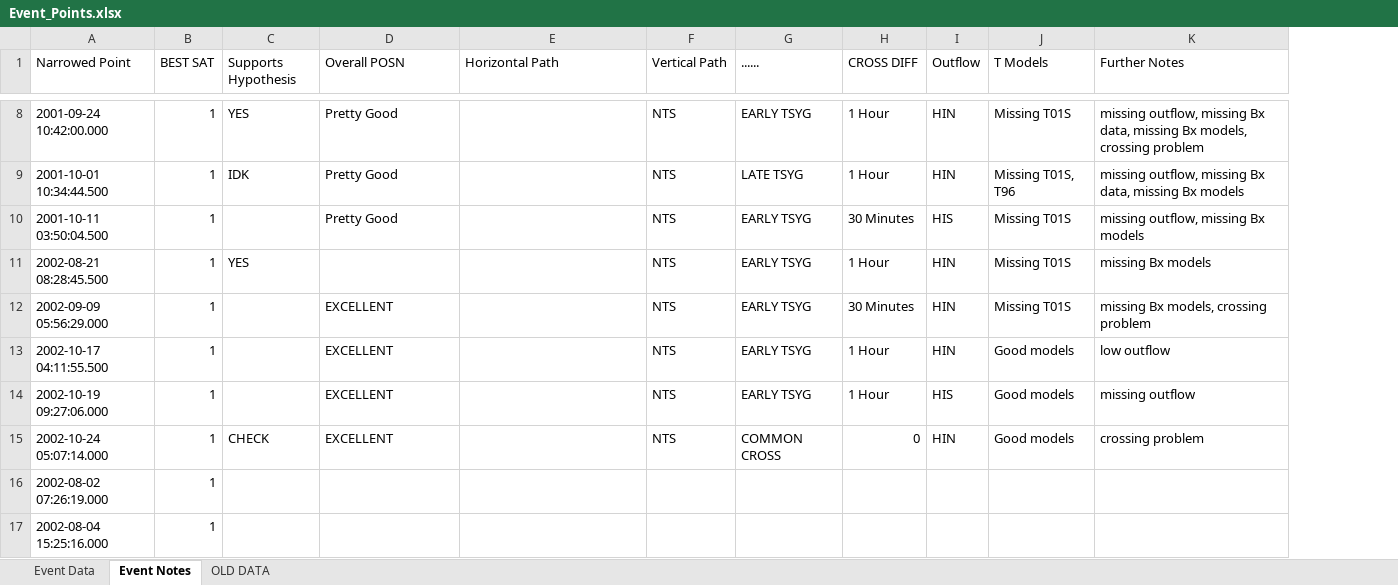
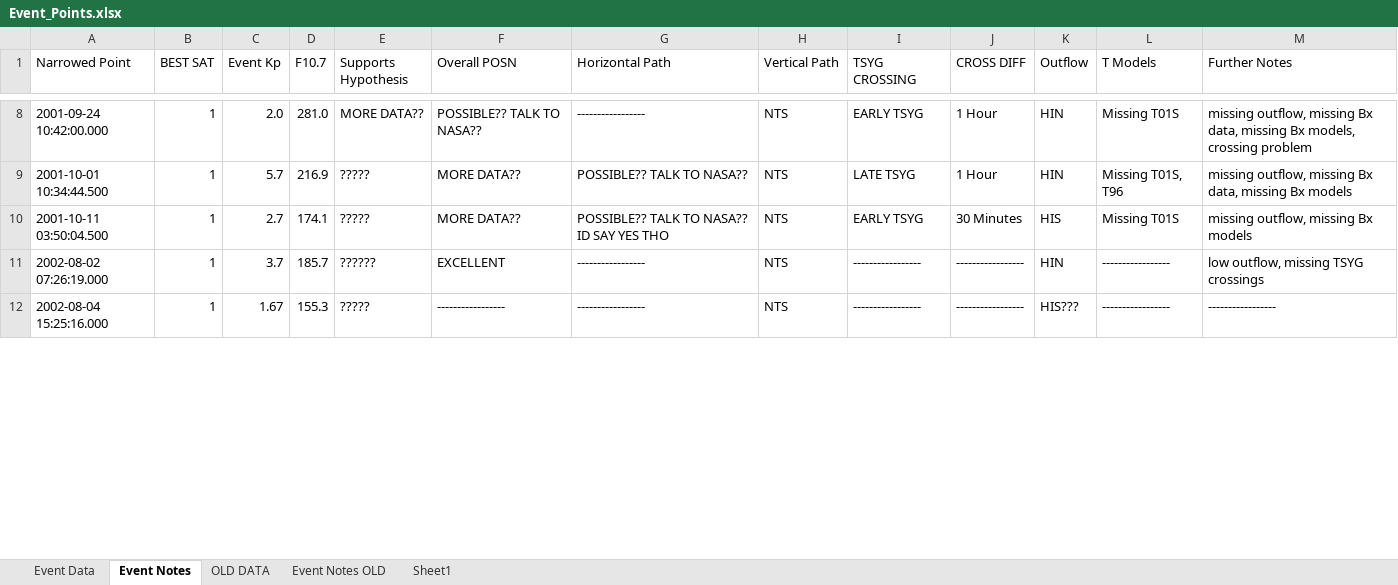
Before and after one commit to spacecataz/tailwagtools, an Excel workbook: Event_Points.xlsx, sheet Event Notes, drawn as a sheet; only a part is shown, gaps mark what is left out; values as stored, in another font and other column widths than the file's, no cell formats; removed rows and columns are numbered as before the commit, all else as after; the diff covers the shown part only; the diff names each change by its address in the sheet, - before the commit and + after, or states it on an @@ line.

Commit message:
added a bunch of stuff and its got swagga now

```diff
--- a/Event_Points.xlsx (sheet Event Notes)
+++ b/Event_Points.xlsx (sheet Event Notes)
+sheet tab: Event Notes OLD
+sheet tab: Sheet1
+column C (Event Kp), rows 8-12: 2.0 | 5.7 | 2.7 | 3.7 | 1.67
+column D (F10.7), rows 8-12: 281.0 | 216.9 | 174.1 | 185.7 | 155.3
-column G (......), rows 8-10: EARLY TSYG | LATE TSYG | EARLY TSYG
+column I (TSYG CROSSING), rows 8-12: EARLY TSYG | LATE TSYG | EARLY TSYG | ----------------- | -----------------
-E8 (Supports Hypothesis): YES
+E8 (Supports Hypothesis): MORE DATA??
-F8 (Overall POSN): Pretty Good
+F8 (Overall POSN): POSSIBLE?? TALK TO NASA??
-G8 (Horizontal Path): (empty)
+G8 (Horizontal Path): -----------------
-E9 (Supports Hypothesis): IDK
+E9 (Supports Hypothesis): ?????
-F9:F10 (Overall POSN): Pretty Good
+F9:F10 (Overall POSN): MORE DATA??
-G9 (Horizontal Path): (empty)
+G9 (Horizontal Path): POSSIBLE?? TALK TO NASA??
-E10 (Supports Hypothesis): (empty)
+E10 (Supports Hypothesis): ?????
-G10 (Horizontal Path): (empty)
+G10 (Horizontal Path): POSSIBLE?? TALK TO NASA?? ID SAY YES THO
-row 11: 2002-08-21 08:28:45.500 | 1 | YES |  |  | NTS | EARLY TSYG | 1 Hour | HIN | Missing T01S | missing Bx models
-row 12: 2002-09-09 05:56:29.000 | 1 |  | EXCELLENT |  | NTS | EARLY TSYG | 30 Minutes | HIN | Missing T01S | missing Bx models, crossing problem
-row 13: 2002-10-17 04:11:55.500 | 1 |  | EXCELLENT |  | NTS | EARLY TSYG | 1 Hour | HIN | Good models | low outflow
-row 14: 2002-10-19 09:27:06.000 | 1 |  | EXCELLENT |  | NTS | EARLY TSYG | 1 Hour | HIS | Good models | missing outflow
-row 15: 2002-10-24 05:07:14.000 | 1 | CHECK | EXCELLENT |  | NTS | COMMON CROSS | 0 | HIN | Good models | crossing problem
-E11 (Supports Hypothesis): (empty)
+E11 (Supports Hypothesis): ??????
-F11 (Overall POSN): (empty)
+F11 (Overall POSN): EXCELLENT
-G11:G12 (Horizontal Path): (empty)
+G11:G12 (Horizontal Path): -----------------
-H11:H12 (Vertical Path): (empty)
+H11:H12 (Vertical Path): NTS
-J11:J12 (CROSS DIFF): (empty)
+J11:J12 (CROSS DIFF): -----------------
-K11 (Outflow): (empty)
+K11 (Outflow): HIN
-L11:L12 (T Models): (empty)
+L11:L12 (T Models): -----------------
-M11 (Further Notes): (empty)
+M11 (Further Notes): low outflow, missing TSYG crossings
-E12 (Supports Hypothesis): (empty)
+E12 (Supports Hypothesis): ?????
-F12 (Overall POSN): (empty)
+F12 (Overall POSN): -----------------
-K12 (Outflow): (empty)
+K12 (Outflow): HIS???
-M12 (Further Notes): (empty)
+M12 (Further Notes): -----------------
```
Also changed, not shown: 8 added rows, 19 removed rows and 1332 edited cells elsewhere in this sheet, sheet Event Data, cell formats.
